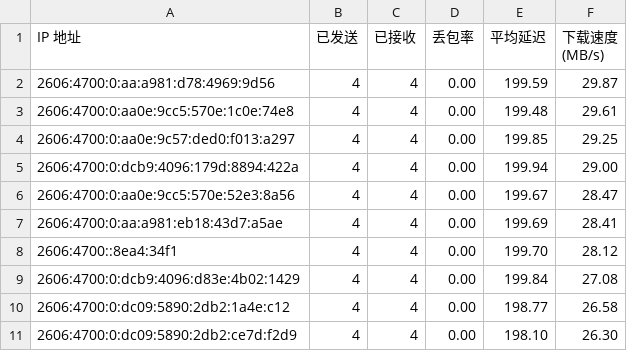
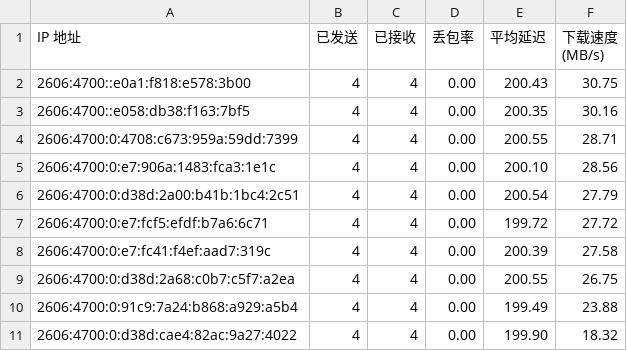
Before and after one commit to yuntinkn06/IPDB, a CSV file: BestCF/ipv6.csv, drawn as a sheet.

Commit message:
Update BestCF/ipv6.csv - 2026-04-20 09:06:08

```diff
--- a/BestCF/ipv6.csv
+++ b/BestCF/ipv6.csv
@@ -1,11 +1,11 @@
 IP 地址,已发送,已接收,丢包率,平均延迟,下载速度 (MB/s)
-2606:4700:0:aa:a981:d78:4969:9d56,4,4,0.00,199.59,29.87
-2606:4700:0:aa0e:9cc5:570e:1c0e:74e8,4,4,0.00,199.48,29.61
-2606:4700:0:aa0e:9c57:ded0:f013:a297,4,4,0.00,199.85,29.25
-2606:4700:0:dcb9:4096:179d:8894:422a,4,4,0.00,199.94,29.00
-2606:4700:0:aa0e:9cc5:570e:52e3:8a56,4,4,0.00,199.67,28.47
-2606:4700:0:aa:a981:eb18:43d7:a5ae,4,4,0.00,199.69,28.41
-2606:4700::8ea4:34f1,4,4,0.00,199.70,28.12
-2606:4700:0:dcb9:4096:d83e:4b02:1429,4,4,0.00,199.84,27.08
-2606:4700:0:dc09:5890:2db2:1a4e:c12,4,4,0.00,198.77,26.58
-2606:4700:0:dc09:5890:2db2:ce7d:f2d9,4,4,0.00,198.10,26.30
+2606:4700::e0a1:f818:e578:3b00,4,4,0.00,200.43,30.75
+2606:4700::e058:db38:f163:7bf5,4,4,0.00,200.35,30.16
+2606:4700:0:4708:c673:959a:59dd:7399,4,4,0.00,200.55,28.71
+2606:4700:0:e7:906a:1483:fca3:1e1c,4,4,0.00,200.10,28.56
+2606:4700:0:d38d:2a00:b41b:1bc4:2c51,4,4,0.00,200.54,27.79
+2606:4700:0:e7:fcf5:efdf:b7a6:6c71,4,4,0.00,199.72,27.72
+2606:4700:0:e7:fc41:f4ef:aad7:319c,4,4,0.00,200.39,27.58
+2606:4700:0:d38d:2a68:c0b7:c5f7:a2ea,4,4,0.00,200.55,26.75
+2606:4700:0:91c9:7a24:b868:a929:a5b4,4,4,0.00,199.49,23.88
+2606:4700:0:d38d:cae4:82ac:9a27:4022,4,4,0.00,199.90,18.32
```
